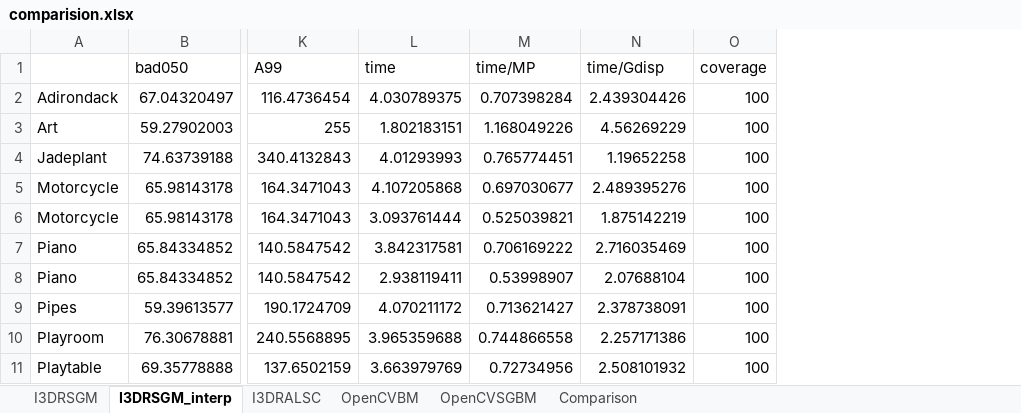
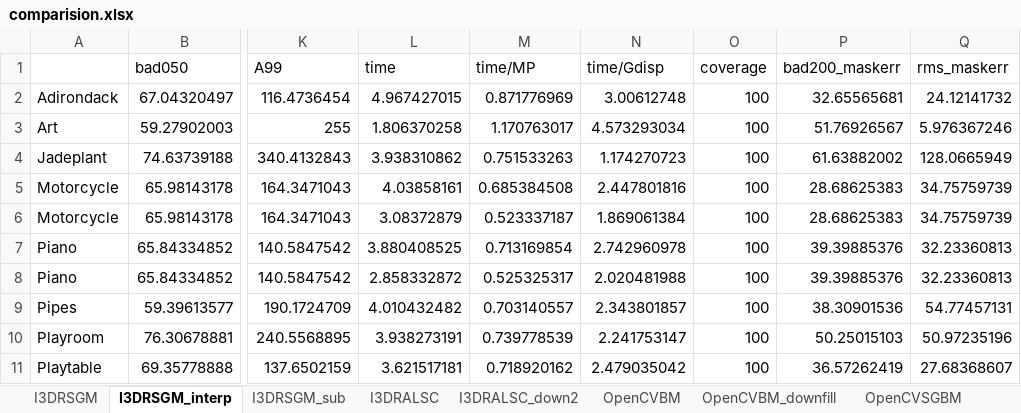
Before and after one commit to i3drobotics/stereo-benchmark, an Excel workbook: comparision.xlsx, sheet I3DRSGM_interp, drawn as a sheet; only a part is shown, gaps mark what is left out; values as stored, in another font and other column widths than the file's, no borders; table styles not drawn; the diff covers the shown part only; the diff names each change by its address in the sheet, - before the commit and + after, or states it on an @@ line.

```diff
--- a/comparision.xlsx (sheet I3DRSGM_interp)
+++ b/comparision.xlsx (sheet I3DRSGM_interp)
+sheet tab: I3DRSGM_sub
+sheet tab: I3DRALSC_down2
+sheet tab: OpenCVBM_downfill
+column P (bad200_maskerr), rows 2-11: 32.65565681 | 51.76926567 | 61.63882002 | 28.68625383 | 28.68625383 | 39.39885376 | 39.39885376 | 38.30901536 | 50.25015103 | 36.57262419
+column Q (rms_maskerr), rows 2-11: 24.12141732 | 5.976367246 | 128.0665949 | 34.75759739 | 34.75759739 | 32.23360813 | 32.23360813 | 54.77457131 | 50.97235196 | 27.68368607
-L2 (time): 4.030789375
+L2 (time): 4.967427015
-M2 (time/MP): 0.707398284
+M2 (time/MP): 0.871776969
-N2 (time/Gdisp): 2.439304426
+N2 (time/Gdisp): 3.00612748
-L3 (time): 1.802183151
+L3 (time): 1.806370258
-M3 (time/MP): 1.168049226
+M3 (time/MP): 1.170763017
-N3 (time/Gdisp): 4.56269229
+N3 (time/Gdisp): 4.573293034
-L4 (time): 4.01293993
+L4 (time): 3.938310862
-M4 (time/MP): 0.765774451
+M4 (time/MP): 0.751533263
-N4 (time/Gdisp): 1.19652258
+N4 (time/Gdisp): 1.174270723
-L5 (time): 4.107205868
+L5 (time): 4.03858161
-M5 (time/MP): 0.697030677
+M5 (time/MP): 0.685384508
-N5 (time/Gdisp): 2.489395276
+N5 (time/Gdisp): 2.447801816
-L6 (time): 3.093761444
+L6 (time): 3.08372879
-M6 (time/MP): 0.525039821
+M6 (time/MP): 0.523337187
-N6 (time/Gdisp): 1.875142219
+N6 (time/Gdisp): 1.869061384
-L7 (time): 3.842317581
+L7 (time): 3.880408525
-M7 (time/MP): 0.706169222
+M7 (time/MP): 0.713169854
-N7 (time/Gdisp): 2.716035469
+N7 (time/Gdisp): 2.742960978
-L8 (time): 2.938119411
+L8 (time): 2.858332872
-M8 (time/MP): 0.53998907
+M8 (time/MP): 0.525325317
-N8 (time/Gdisp): 2.07688104
+N8 (time/Gdisp): 2.020481988
-L9 (time): 4.070211172
+L9 (time): 4.010432482
-M9 (time/MP): 0.713621427
+M9 (time/MP): 0.703140557
-N9 (time/Gdisp): 2.378738091
+N9 (time/Gdisp): 2.343801857
-L10 (time): 3.965359688
+L10 (time): 3.938273191
-M10 (time/MP): 0.744866558
+M10 (time/MP): 0.739778539
-N10 (time/Gdisp): 2.257171386
+N10 (time/Gdisp): 2.241753147
-L11 (time): 3.663979769
+L11 (time): 3.621517181
-M11 (time/MP): 0.72734956
+M11 (time/MP): 0.718920162
-N11 (time/Gdisp): 2.508101932
+N11 (time/Gdisp): 2.479035042
```
Also changed, not shown: 18 edited cells elsewhere in this sheet, sheet I3DRALSC, sheet I3DRSGM, sheet OpenCVSGBM, sheet OpenCVBM, charts or pictures, 4 other files.
